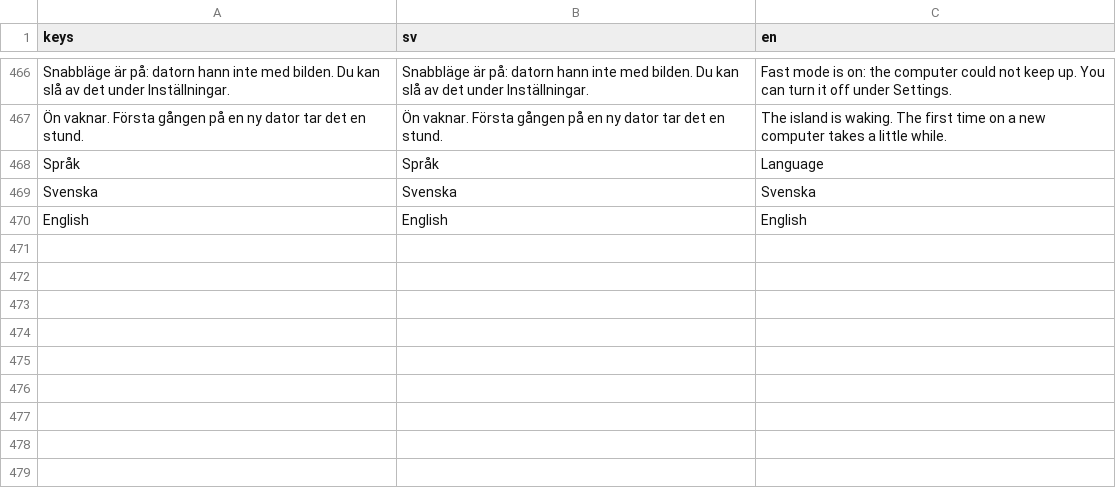
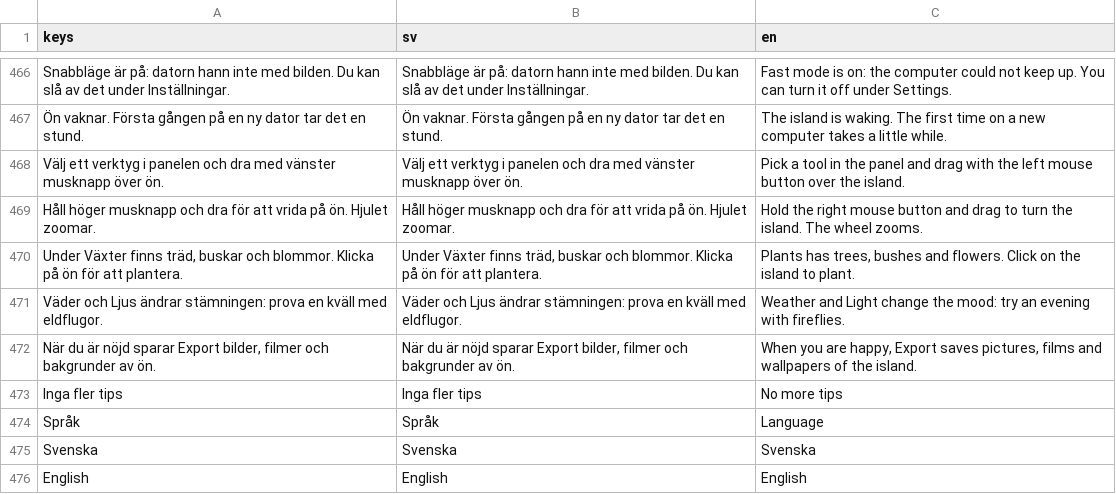
Before and after one commit to ojojboll-ui/Floating-Island, a CSV file: i18n/strings.csv, drawn as a sheet; only a part is shown, gaps mark what is left out; the diff names each change by its address in the sheet, - before the commit and + after, or states it on an @@ line.

```diff
--- a/i18n/strings.csv
+++ b/i18n/strings.csv
+row 468: Välj ett verktyg i panelen och dra med vänster musknapp över ön. | Välj ett verktyg i panelen och dra med vänster musknapp över ön. | Pick a tool in the panel and drag with the left mouse button over the island.
+row 469: Håll höger musknapp och dra för att vrida på ön. Hjulet zoomar. | Håll höger musknapp och dra för att vrida på ön. Hjulet zoomar. | Hold the right mouse button and drag to turn the island. The wheel zooms.
+row 470: Under Växter finns träd, buskar och blommor. Klicka på ön för att plantera. | Under Växter finns träd, buskar och blommor. Klicka på ön för att plantera. | Plants has trees, bushes and flowers. Click on the island to plant.
+row 471: Väder och Ljus ändrar stämningen: prova en kväll med eldflugor. | Väder och Ljus ändrar stämningen: prova en kväll med eldflugor. | Weather and Light change the mood: try an evening with fireflies.
+row 472: När du är nöjd sparar Export bilder, filmer och bakgrunder av ön. | När du är nöjd sparar Export bilder, filmer och bakgrunder av ön. | When you are happy, Export saves pictures, films and wallpapers of the island.
+row 473: Inga fler tips | Inga fler tips | No more tips
```
Also changed, not shown: 9 other files.
